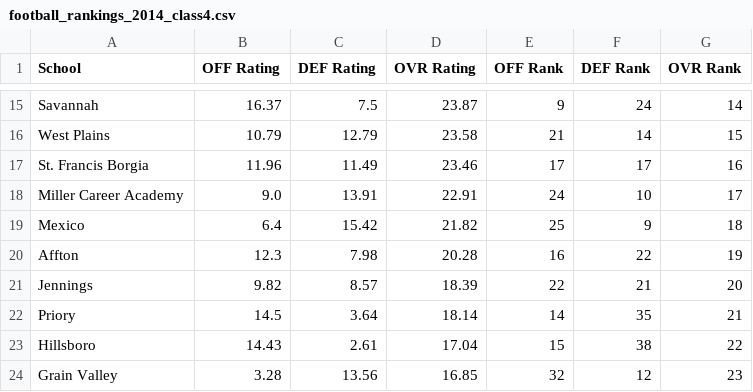
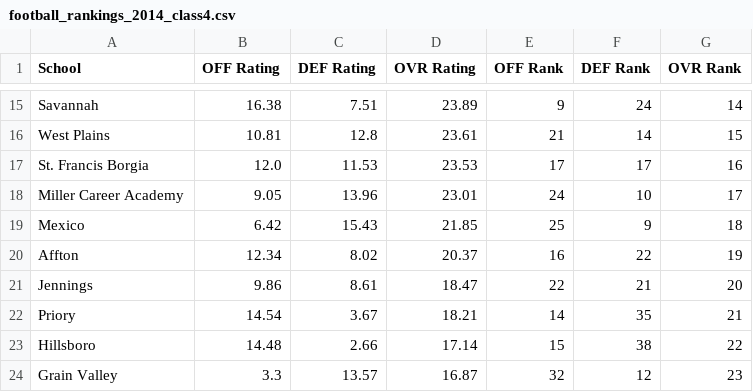
Before and after one commit to AllMOSports/football-ratings-2014, a CSV file: football_rankings_2014_class4.csv, drawn as a sheet; only a part is shown, gaps mark what is left out; the diff covers the shown part only; the diff names each change by its address in the sheet, - before the commit and + after, or states it on an @@ line.

```diff
--- a/football_rankings_2014_class4.csv
+++ b/football_rankings_2014_class4.csv
-B15 (OFF Rating): 16.37
+B15 (OFF Rating): 16.38
-C15 (DEF Rating): 7.5
+C15 (DEF Rating): 7.51
-D15 (OVR Rating): 23.87
+D15 (OVR Rating): 23.89
-B16 (OFF Rating): 10.79
+B16 (OFF Rating): 10.81
-C16 (DEF Rating): 12.79
+C16 (DEF Rating): 12.8
-D16 (OVR Rating): 23.58
+D16 (OVR Rating): 23.61
-B17 (OFF Rating): 11.96
+B17 (OFF Rating): 12.0
-C17 (DEF Rating): 11.49
+C17 (DEF Rating): 11.53
-D17 (OVR Rating): 23.46
+D17 (OVR Rating): 23.53
-B18 (OFF Rating): 9.0
+B18 (OFF Rating): 9.05
-C18 (DEF Rating): 13.91
+C18 (DEF Rating): 13.96
-D18 (OVR Rating): 22.91
+D18 (OVR Rating): 23.01
-B19 (OFF Rating): 6.4
+B19 (OFF Rating): 6.42
-C19 (DEF Rating): 15.42
+C19 (DEF Rating): 15.43
-D19 (OVR Rating): 21.82
+D19 (OVR Rating): 21.85
-B20 (OFF Rating): 12.3
+B20 (OFF Rating): 12.34
-C20 (DEF Rating): 7.98
+C20 (DEF Rating): 8.02
-D20 (OVR Rating): 20.28
+D20 (OVR Rating): 20.37
-B21 (OFF Rating): 9.82
+B21 (OFF Rating): 9.86
-C21 (DEF Rating): 8.57
+C21 (DEF Rating): 8.61
-D21 (OVR Rating): 18.39
+D21 (OVR Rating): 18.47
-B22 (OFF Rating): 14.5
+B22 (OFF Rating): 14.54
-C22 (DEF Rating): 3.64
+C22 (DEF Rating): 3.67
-D22 (OVR Rating): 18.14
+D22 (OVR Rating): 18.21
-B23 (OFF Rating): 14.43
+B23 (OFF Rating): 14.48
-C23 (DEF Rating): 2.61
+C23 (DEF Rating): 2.66
-D23 (OVR Rating): 17.04
+D23 (OVR Rating): 17.14
-B24 (OFF Rating): 3.28
+B24 (OFF Rating): 3.3
-C24 (DEF Rating): 13.56
+C24 (DEF Rating): 13.57
-D24 (OVR Rating): 16.85
+D24 (OVR Rating): 16.87
```
Also changed, not shown: 147 edited cells elsewhere in this file, football_rankings_2014_all.csv, football_rankings_2014_class1.csv, 12 other files.
